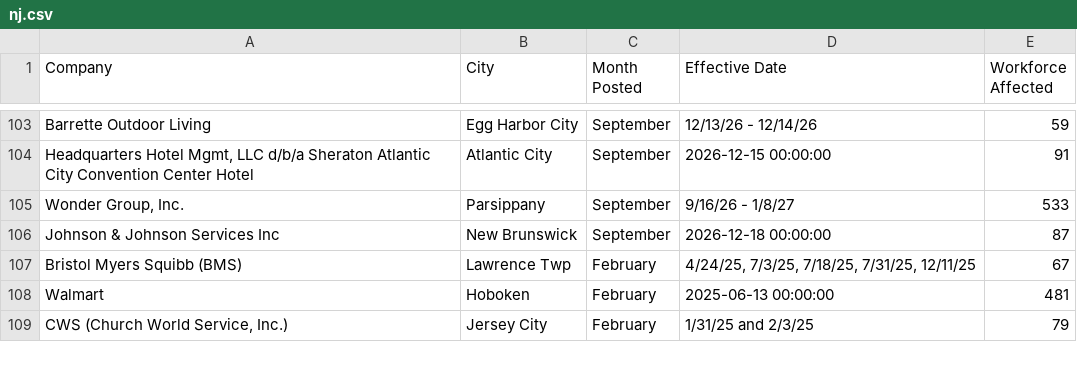
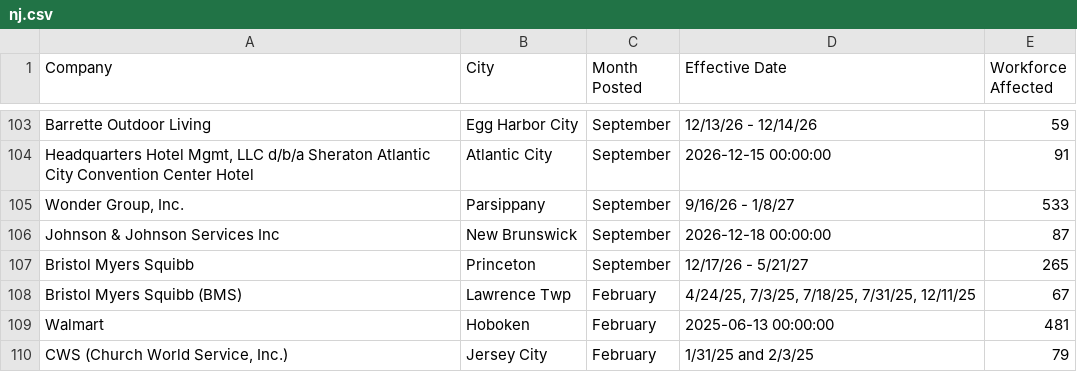
Before and after one commit to dst-boop/lead-qualifier, a CSV file: nj.csv, drawn as a sheet; only a part is shown, gaps mark what is left out.

```diff
--- a/nj.csv
+++ b/nj.csv
@@ -106,2 +106,3 @@ Barrette Outdoor Living,Egg Harbor City,September,12/13/26 - 12/14/26,59
 Johnson & Johnson Services Inc,New Brunswick,September,2026-12-18 00:00:00,87
+Bristol Myers Squibb,Princeton,September,12/17/26 - 5/21/27,265
 Bristol Myers Squibb (BMS),Lawrence Twp,February,"4/24/25, 7/3/25, 7/18/25, 7/31/25, 12/11/25",67
```
Also changed, not shown: al.csv, ks.csv, 12 other files.
